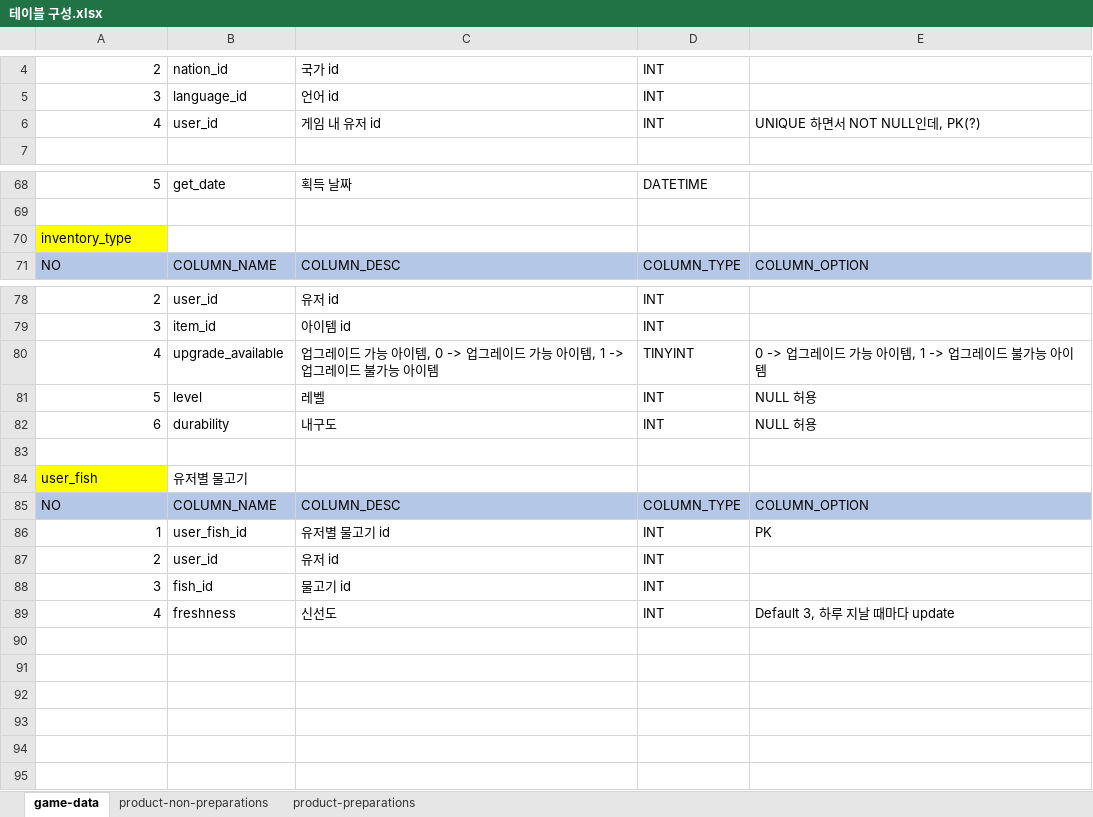
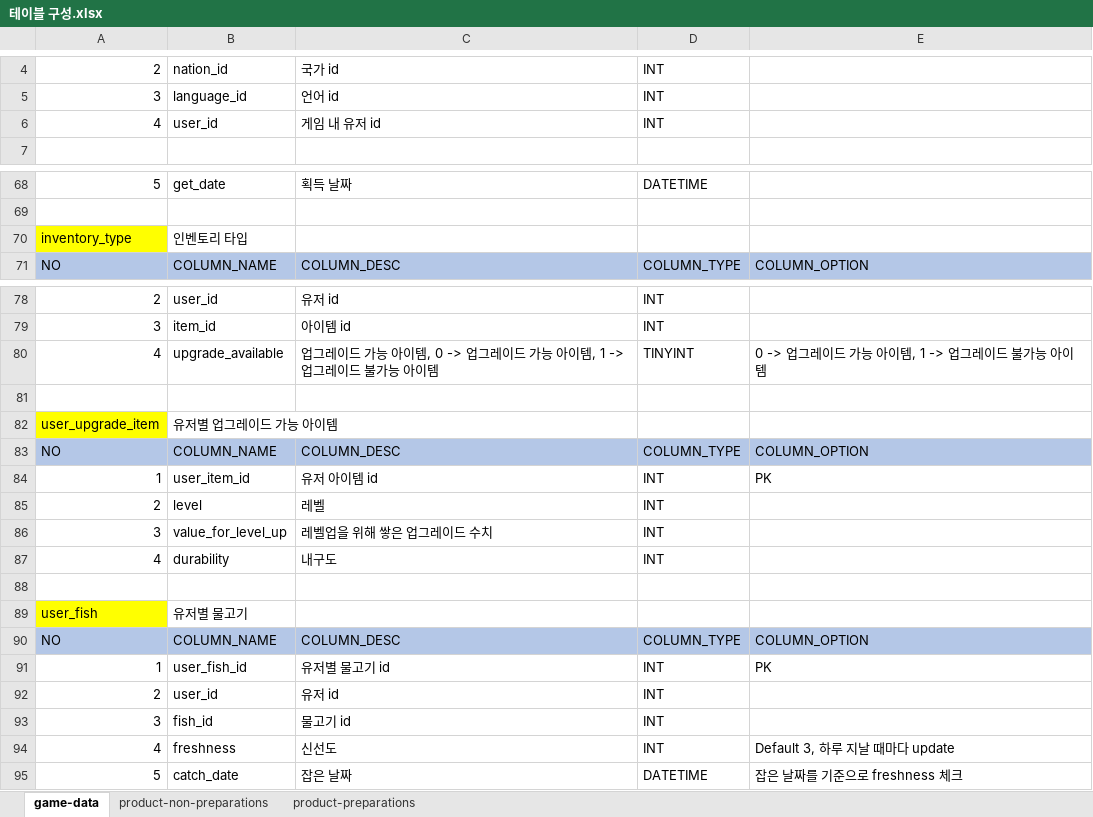
Before and after one commit to nayoonv/game-uruk2, an Excel workbook: 테이블 구성.xlsx, sheet game-data, drawn as a sheet; only a part is shown, gaps mark what is left out; values as stored, in another font and other column widths than the file's, no borders; addresses are those after the commit; the diff names each change by its address in the sheet, - before the commit and + after, or states it on an @@ line.

Commit message:
add user_upgrade_item

```diff
--- a/테이블 구성.xlsx (sheet game-data)
+++ b/테이블 구성.xlsx (sheet game-data)
-E6: UNIQUE 하면서 NOT NULL인데, PK(?)
+E6: (empty)
-B70: (empty)
+B70: 인벤토리 타입
+row 81: (empty)
+row 82: user_upgrade_item | 유저별 업그레이드 가능 아이템
+row 83: NO | COLUMN_NAME | COLUMN_DESC | COLUMN_TYPE | COLUMN_OPTION
+row 84: 1 | user_item_id | 유저 아이템 id | INT | PK
-A85: 5
+A85: 2
-E85: NULL 허용
+E85: (empty)
+row 86: 3 | value_for_level_up | 레벨업을 위해 쌓은 업그레이드 수치 | INT
-A87: 6
+A87: 4
-E87: NULL 허용
+E87: (empty)
+row 95: 5 | catch_date | 잡은 날짜 | DATETIME | 잡은 날짜를 기준으로 freshness 체크
```
